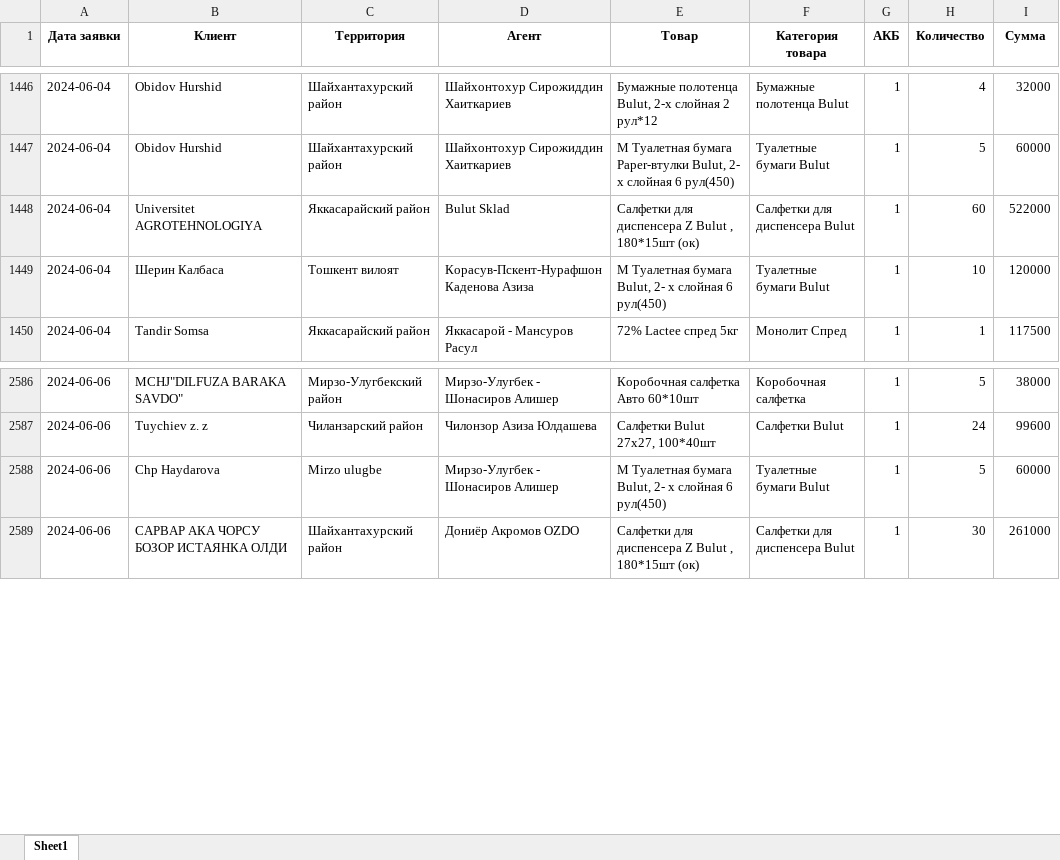
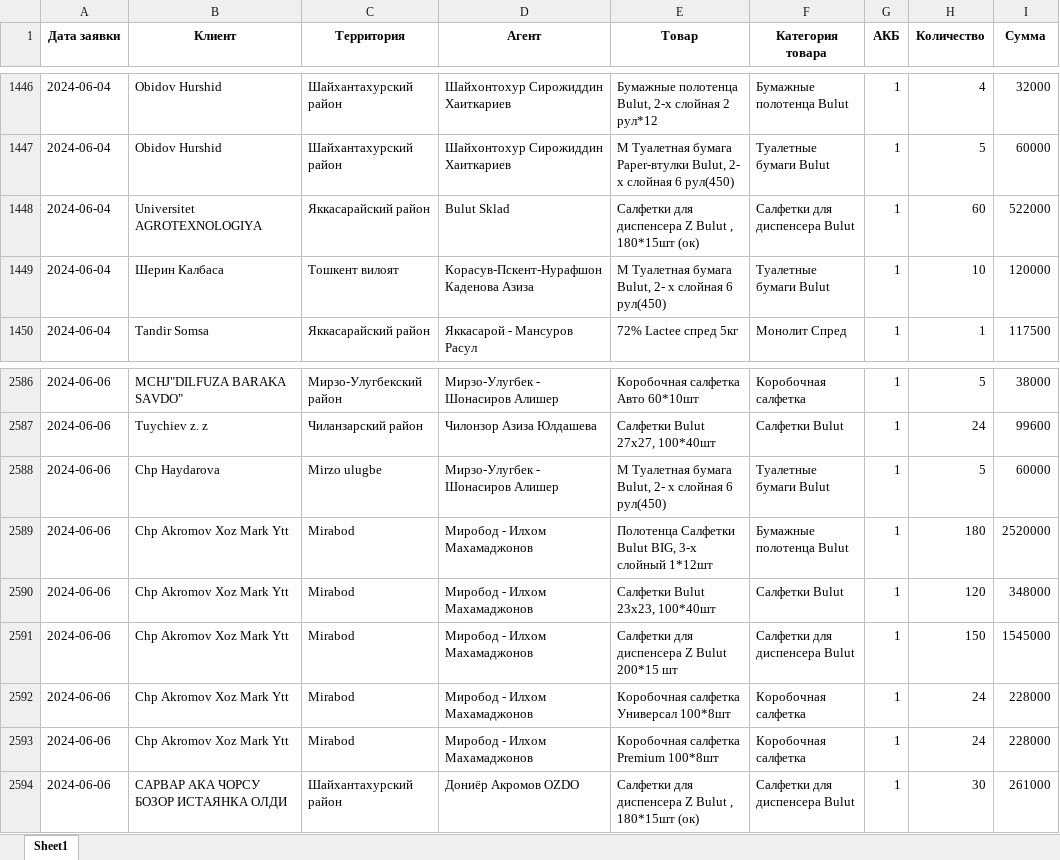
Before and after one commit to Hoopakid/SampleWebScrappingFastAPI, an Excel workbook: inserting_data.xlsx, sheet Sheet1, drawn as a sheet; only a part is shown, gaps mark what is left out; values as stored, in another font and other column widths than the file's, no borders; the diff names each change by its address in the sheet, - before the commit and + after, or states it on an @@ line.

```diff
--- a/inserting_data.xlsx (sheet Sheet1)
+++ b/inserting_data.xlsx (sheet Sheet1)
-B1448 (Клиент): Universitet AGROTEHNOLOGIYA
+B1448 (Клиент): Universitet AGROTEXNOLOGIYA
+row 2589: 2024-06-06 | Chp Akromov Xoz Mark Ytt | Mirabod | Миробод - Илхом Махамаджонов | Полотенца Салфетки Bulut BIG, 3-х слойный 1*12шт | Бумажные полотенца Bulut | 1 | 180 | 2520000
+row 2590: 2024-06-06 | Chp Akromov Xoz Mark Ytt | Mirabod | Миробод - Илхом Махамаджонов | Салфетки Bulut 23х23, 100*40шт | Салфетки Bulut | 1 | 120 | 348000
+row 2591: 2024-06-06 | Chp Akromov Xoz Mark Ytt | Mirabod | Миробод - Илхом Махамаджонов | Салфетки для диспенсера Z Bulut 200*15 шт | Салфетки для диспенсера Bulut | 1 | 150 | 1545000
+row 2592: 2024-06-06 | Chp Akromov Xoz Mark Ytt | Mirabod | Миробод - Илхом Махамаджонов | Коробочная салфетка Универсал 100*8шт | Коробочная салфетка | 1 | 24 | 228000
+row 2593: 2024-06-06 | Chp Akromov Xoz Mark Ytt | Mirabod | Миробод - Илхом Махамаджонов | Коробочная салфетка Premium 100*8шт | Коробочная салфетка | 1 | 24 | 228000
```
Also changed, not shown: 6 other files.
